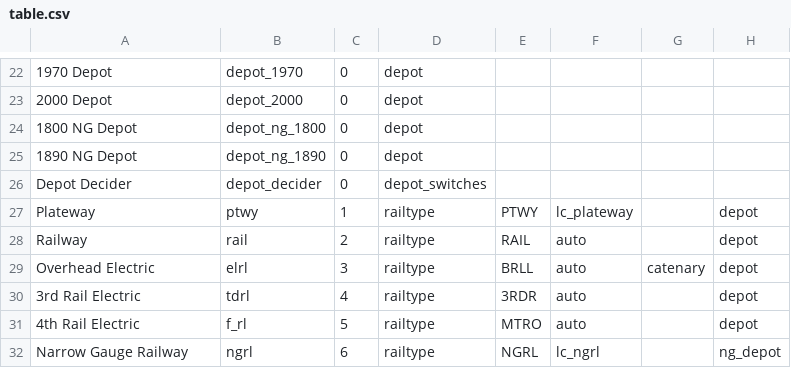
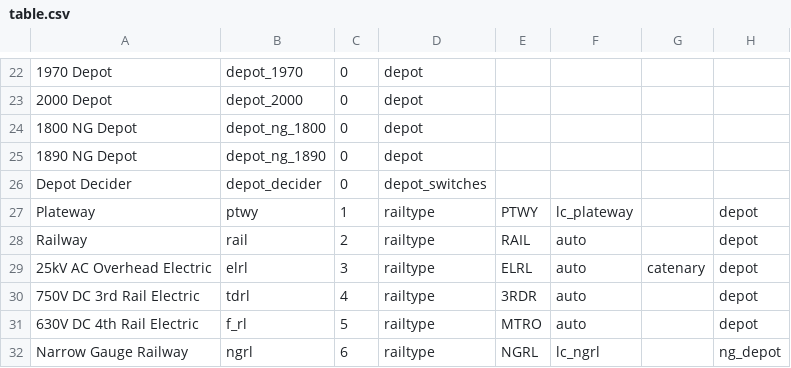
Before and after one commit to mattkimber/timberwolfs_tracks, a CSV file: table.csv, drawn as a sheet; only a part is shown, gaps mark what is left out.

```diff
--- a/table.csv
+++ b/table.csv
@@ -28,5 +28,5 @@ Plateway,ptwy,1,railtype,PTWY,lc_plateway,,depot
 Railway,rail,2,railtype,RAIL,auto,,depot
-Overhead Electric,elrl,3,railtype,BRLL,auto,catenary,depot
-3rd Rail Electric,tdrl,4,railtype,3RDR,auto,,depot
-4th Rail Electric,f_rl,5,railtype,MTRO,auto,,depot
+25kV AC Overhead Electric,elrl,3,railtype,ELRL,auto,catenary,depot
+750V DC 3rd Rail Electric,tdrl,4,railtype,3RDR,auto,,depot
+630V DC 4th Rail Electric,f_rl,5,railtype,MTRO,auto,,depot
 Narrow Gauge Railway,ngrl,6,railtype,NGRL,lc_ngrl,,ng_depot
```
Also changed, not shown: 31 other files.
